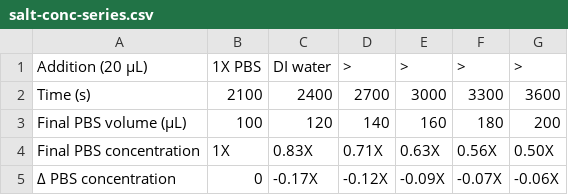
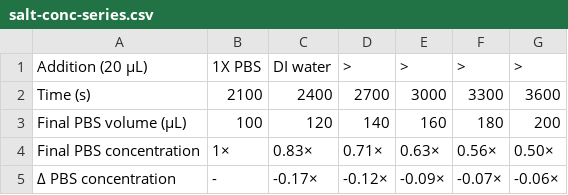
Before and after one commit to nedtreacher/phd-thesis, a CSV file: tables/ch5/salt-conc-series.csv, drawn as a sheet.

```diff
--- a/tables/ch5/salt-conc-series.csv
+++ b/tables/ch5/salt-conc-series.csv
@@ -3,3 +3,3 @@ Time (s),2100,2400,2700,3000,3300,3600
 Final PBS volume (µL),100,120,140,160,180,200
-Final PBS concentration,1X,0.83X,0.71X,0.63X,0.56X,0.50X
-Δ PBS concentration,0,-0.17X,-0.12X,-0.09X,-0.07X,-0.06X
+Final PBS concentration,1×,0.83×,0.71×,0.63×,0.56×,0.50×
+Δ PBS concentration,-,-0.17×,-0.12×,-0.09×,-0.07×,-0.06×
```
Also changed, not shown: 10 other files.
